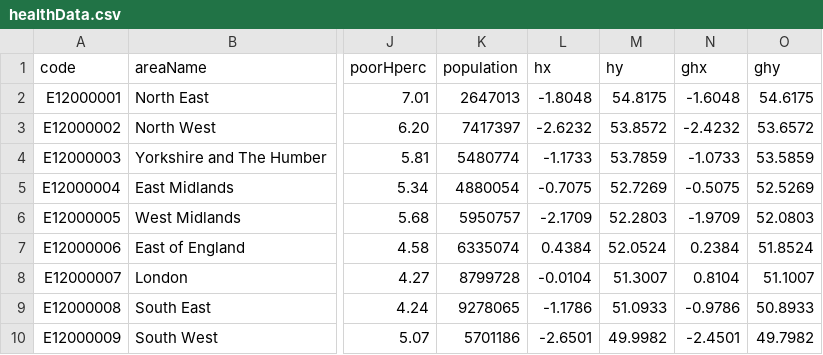
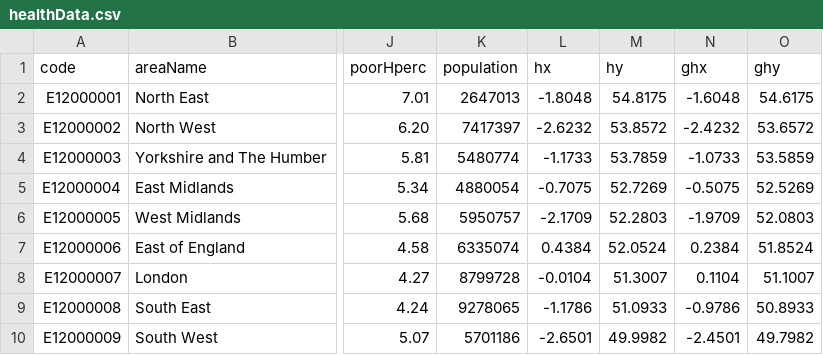
Before and after one commit to safaabdul/data, a CSV file: healthData.csv, drawn as a sheet; only a part is shown, gaps mark what is left out; the diff names each change by its address in the sheet, - before the commit and + after, or states it on an @@ line.

Commit message:
Update healthData.csv

```diff
--- a/healthData.csv
+++ b/healthData.csv
-N8 (ghx): 0.8104
+N8 (ghx): 0.1104
```
